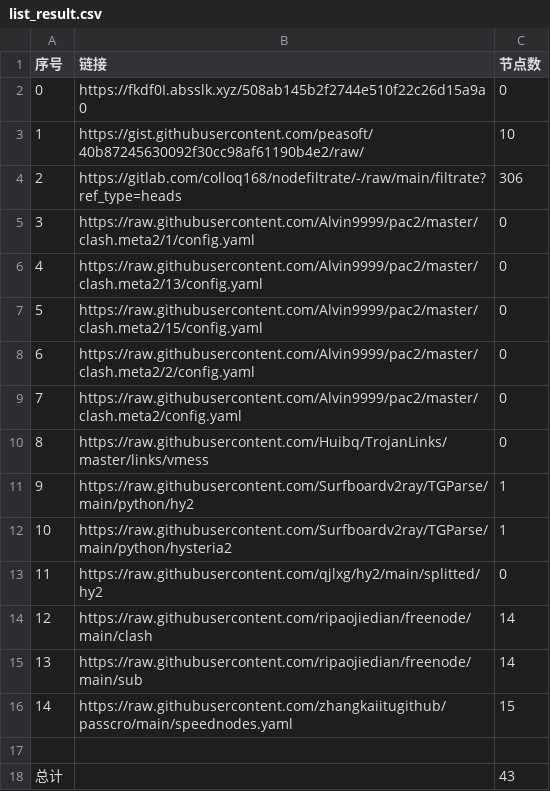
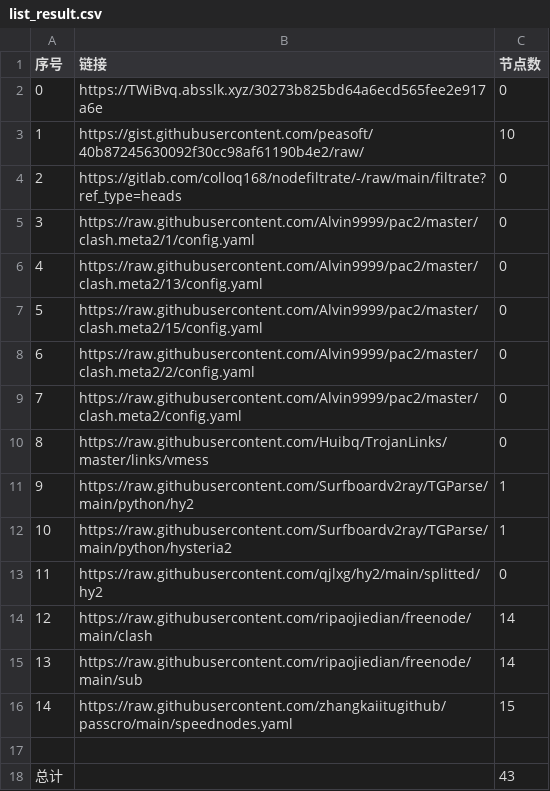
Before and after one commit to qiubei000/NoMoreWalls, a CSV file: list_result.csv, drawn as a sheet.

```diff
--- a/list_result.csv
+++ b/list_result.csv
@@ -1,5 +1,5 @@
 序号,链接,节点数
-0,https://fkdf0I.absslk.xyz/508ab145b2f2744e510f22c26d15a9a0,0
+0,https://TWiBvq.absslk.xyz/30273b825bd64a6ecd565fee2e917a6e,0
 1,https://gist.githubusercontent.com/peasoft/40b87245630092f30cc98af61190b4e2/raw/,10
-2,https://gitlab.com/colloq168/nodefiltrate/-/raw/main/filtrate?ref_type=heads,306
+2,https://gitlab.com/colloq168/nodefiltrate/-/raw/main/filtrate?ref_type=heads,0
 3,https://raw.githubusercontent.com/Alvin9999/pac2/master/clash.meta2/1/config.yaml,0
```
Also changed, not shown: 5 other files.
